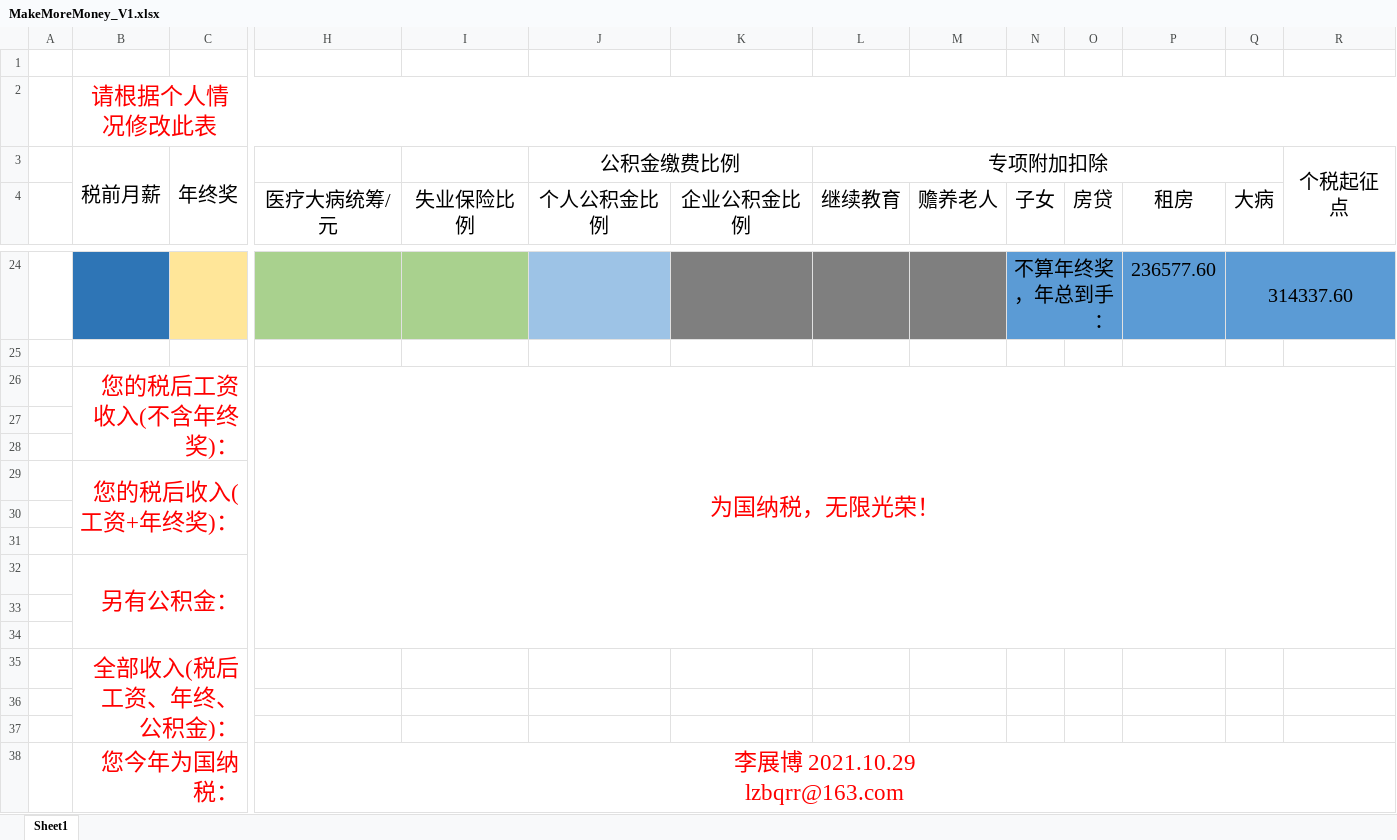
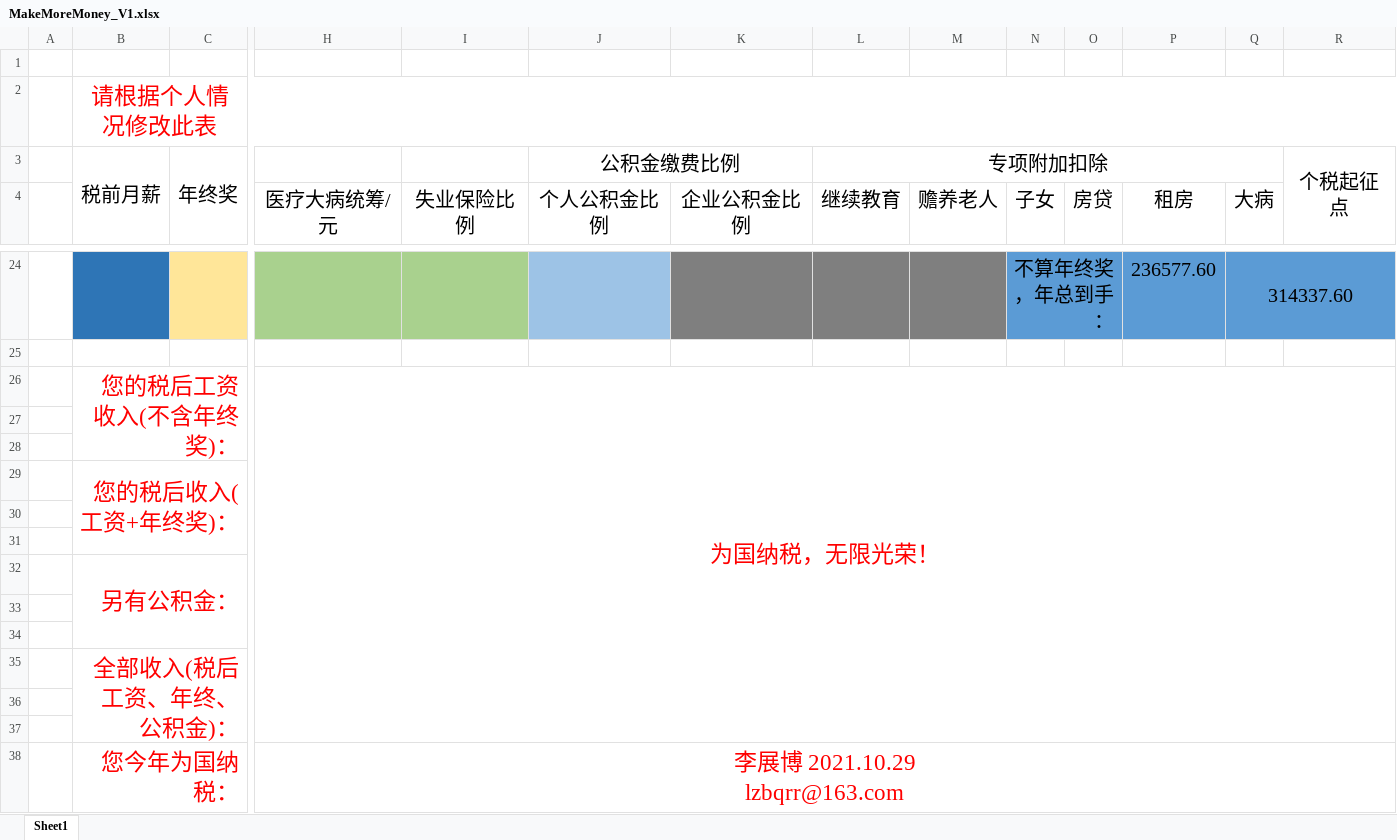
Before and after one commit to utf7/MakeMoreMoney, an Excel workbook: MakeMoreMoney_V1.xlsx, sheet Sheet1, drawn as a sheet; only a part is shown, gaps mark what is left out; values as stored, in another font and other column widths than the file's, no borders; the diff names each change by its address in the sheet, - before the commit and + after, or states it on an @@ line.

Commit message:
fix a bug

```diff
--- a/MakeMoreMoney_V1.xlsx (sheet Sheet1)
+++ b/MakeMoreMoney_V1.xlsx (sheet Sheet1)
-H26:R34 merged
+H26:R37 merged
```
